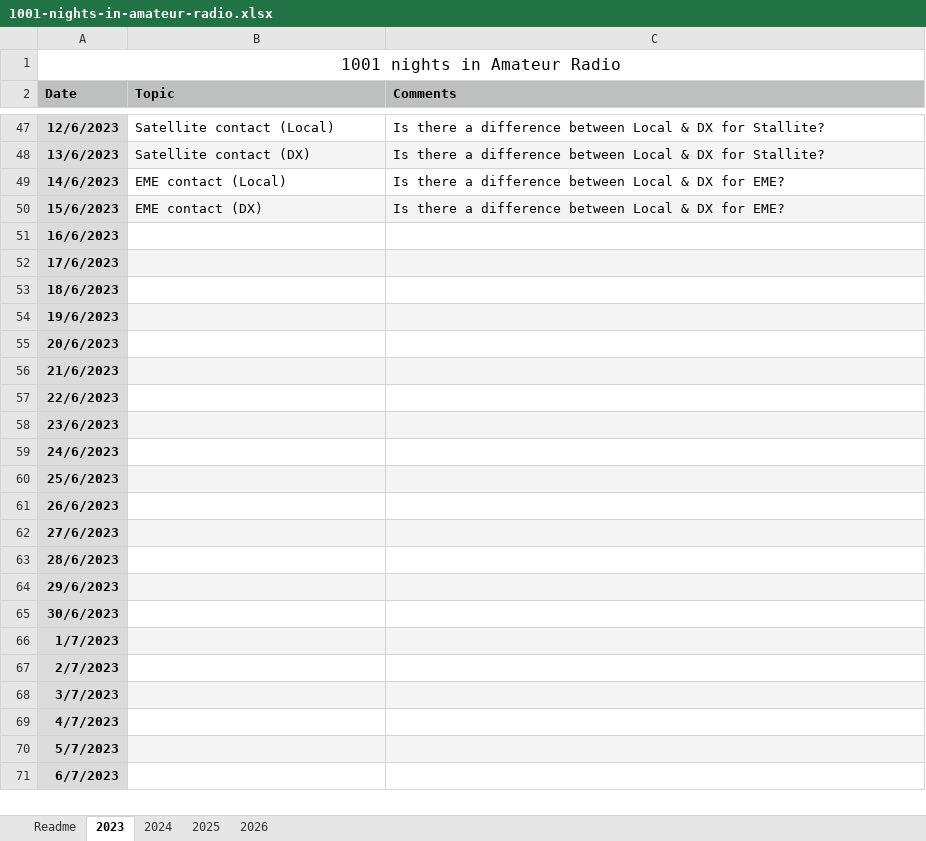
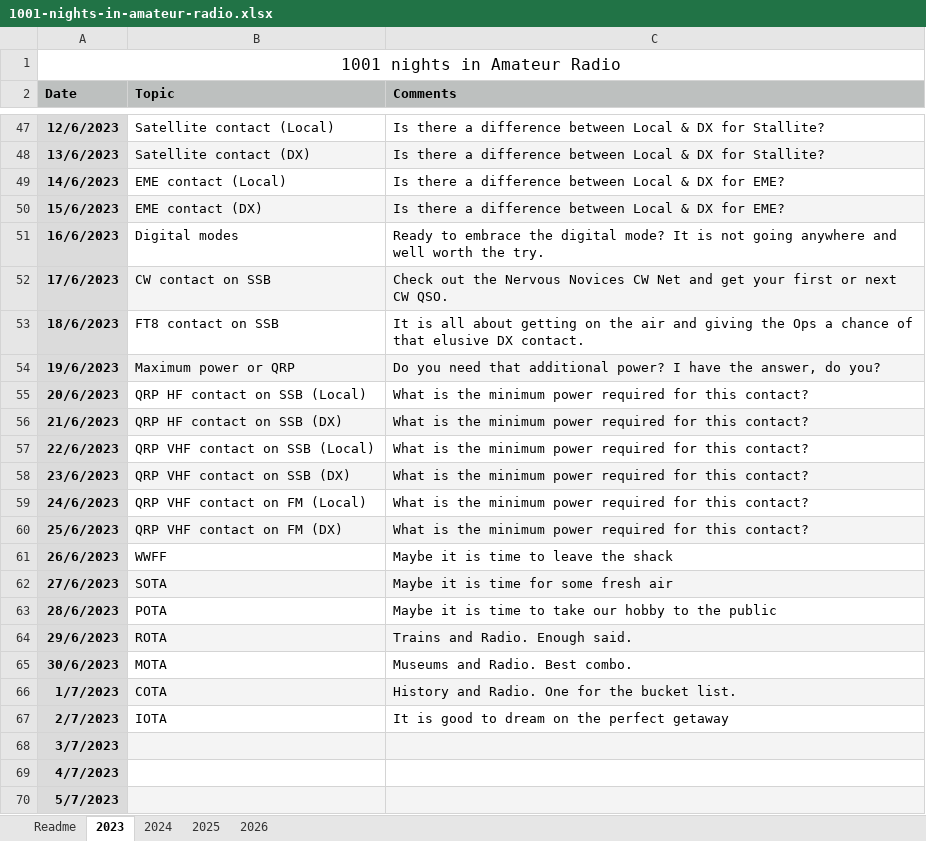
Before and after one commit to ei7ijb/reading-project, an Excel workbook: mastodon-radio-1001-nights/1001-nights-in-amateur-radio.xlsx, sheet 2023, drawn as a sheet; only a part is shown, gaps mark what is left out; the shorter side is filled out with more unchanged rows; values as stored, in another font and other column widths than the file's, no borders; the diff names each change by its address in the sheet, - before the commit and + after, or states it on an @@ line.

Commit message:
Week 7 reading list.
Archived Week 6 and added Week 7 reading list.

```diff
--- a/mastodon-radio-1001-nights/1001-nights-in-amateur-radio.xlsx (sheet 2023)
+++ b/mastodon-radio-1001-nights/1001-nights-in-amateur-radio.xlsx (sheet 2023)
-B51 (Topic): (empty)
+B51 (Topic): Digital modes
-C51 (Comments): (empty)
+C51 (Comments): Ready to embrace the digital mode? It is not going anywhere and well worth the try.
-B52 (Topic): (empty)
+B52 (Topic): CW contact on SSB
-C52 (Comments): (empty)
+C52 (Comments): Check out the Nervous Novices CW Net and get your first or next CW QSO.
-B53 (Topic): (empty)
+B53 (Topic): FT8 contact on SSB
-C53 (Comments): (empty)
+C53 (Comments): It is all about getting on the air and giving the Ops a chance of that elusive DX contact.
-B54 (Topic): (empty)
+B54 (Topic): Maximum power or QRP
-C54 (Comments): (empty)
+C54 (Comments): Do you need that additional power? I have the answer, do you?
-B55 (Topic): (empty)
+B55 (Topic): QRP HF contact on SSB (Local)
-C55:C60 (Comments): (empty)
+C55:C60 (Comments): What is the minimum power required for this contact?
-B56 (Topic): (empty)
+B56 (Topic): QRP HF contact on SSB (DX)
-B57 (Topic): (empty)
+B57 (Topic): QRP VHF contact on SSB (Local)
-B58 (Topic): (empty)
+B58 (Topic): QRP VHF contact on SSB (DX)
-B59 (Topic): (empty)
+B59 (Topic): QRP VHF contact on FM (Local)
-B60 (Topic): (empty)
+B60 (Topic): QRP VHF contact on FM (DX)
-B61 (Topic): (empty)
+B61 (Topic): WWFF
-C61 (Comments): (empty)
+C61 (Comments): Maybe it is time to leave the shack
-B62 (Topic): (empty)
+B62 (Topic): SOTA
-C62 (Comments): (empty)
+C62 (Comments): Maybe it is time for some fresh air
-B63 (Topic): (empty)
+B63 (Topic): POTA
-C63 (Comments): (empty)
+C63 (Comments): Maybe it is time to take our hobby to the public
-B64 (Topic): (empty)
+B64 (Topic): ROTA
-C64 (Comments): (empty)
+C64 (Comments): Trains and Radio. Enough said.
-B65 (Topic): (empty)
+B65 (Topic): MOTA
-C65 (Comments): (empty)
+C65 (Comments): Museums and Radio. Best combo.
-B66 (Topic): (empty)
+B66 (Topic): COTA
-C66 (Comments): (empty)
+C66 (Comments): History and Radio. One for the bucket list.
-B67 (Topic): (empty)
+B67 (Topic): IOTA
-C67 (Comments): (empty)
+C67 (Comments): It is good to dream on the perfect getaway
```
Also changed, not shown: 4 other files.
